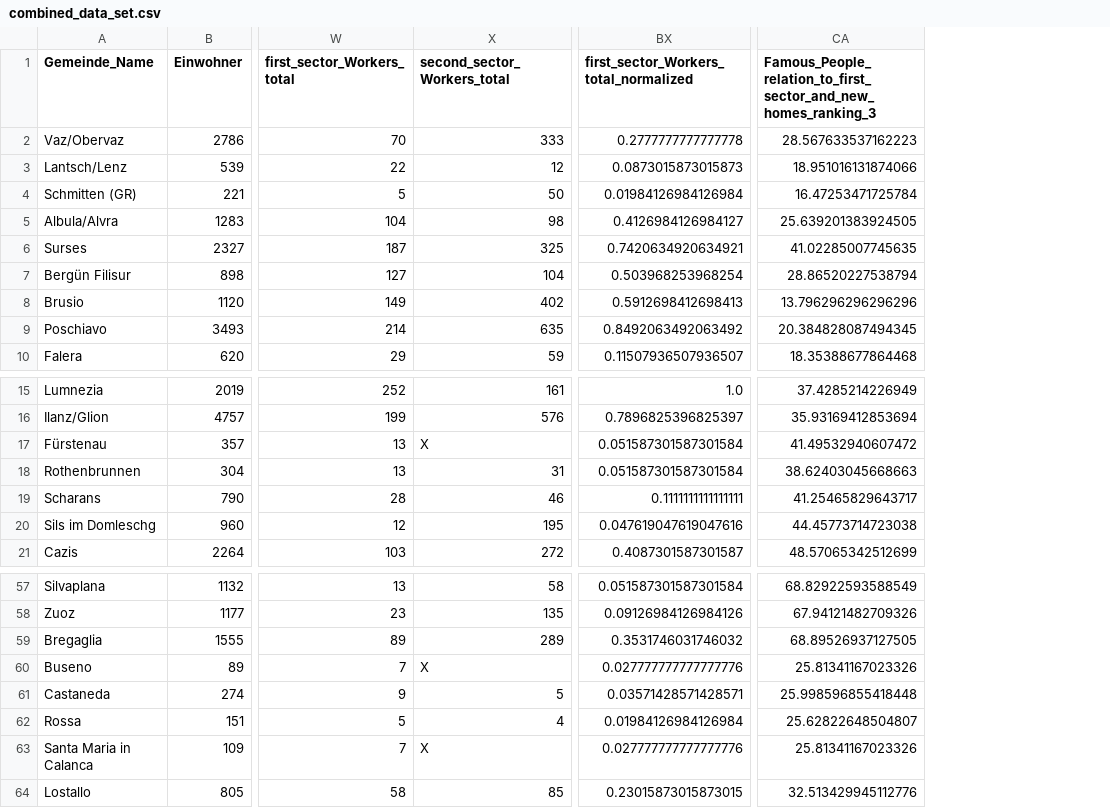
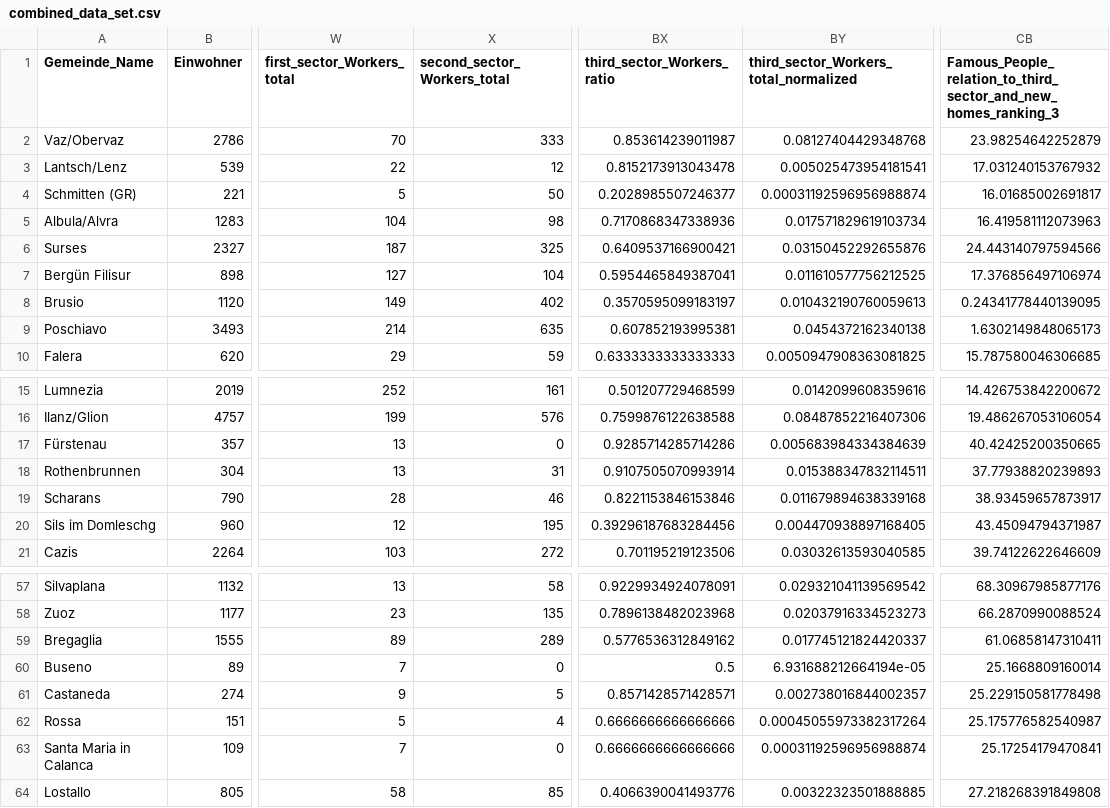
Before and after one commit to pascalreiss/dawr-grisons, a CSV file: data/combined_data_set.csv, drawn as a sheet; only a part is shown, gaps mark what is left out; removed rows and columns are numbered as before the commit, all else as after; the diff names each change by its address in the sheet, - before the commit and + after, or states it on an @@ line.

```diff
--- a/data/combined_data_set.csv
+++ b/data/combined_data_set.csv
-column BX, rows 1-10: first_sector_Workers_total_normalized | 0.2777777777777778 | 0.0873015873015873 | 0.01984126984126984 | 0.4126984126984127 | 0.7420634920634921 | 0.503968253968254 | 0.5912698412698413 | 0.8492063492063492 | 0.11507936507936507; rows 15-21: 1.0 | 0.7896825396825397 | 0.051587301587301584 | 0.051587301587301584 | 0.1111111111111111 | 0.047619047619047616 | 0.4087301587301587; rows 57-64: 0.051587301587301584 | 0.09126984126984126 | 0.3531746031746032 | 0.027777777777777776 | 0.03571428571428571 | 0.01984126984126984 | 0.027777777777777776 | 0.23015873015873015
+column BX (third_sector_Workers_ratio), rows 2-10: 0.853614239011987 | 0.8152173913043478 | 0.2028985507246377 | 0.7170868347338936 | 0.6409537166900421 | 0.5954465849387041 | 0.3570595099183197 | 0.607852193995381 | 0.6333333333333333; rows 15-21: 0.501207729468599 | 0.7599876122638588 | 0.9285714285714286 | 0.9107505070993914 | 0.8221153846153846 | 0.39296187683284456 | 0.701195219123506; rows 57-64: 0.9229934924078091 | 0.7896138482023968 | 0.5776536312849162 | 0.5 | 0.8571428571428571 | 0.6666666666666666 | 0.6666666666666666 | 0.4066390041493776
+column BY, rows 1-10: third_sector_Workers_total_normalized | 0.08127404429348768 | 0.005025473954181541 | 0.00031192596956988874 | 0.017571829619103734 | 0.03150452292655876 | 0.011610577756212525 | 0.010432190760059613 | 0.0454372162340138 | 0.0050947908363081825; rows 15-21: 0.0142099608359616 | 0.08487852216407306 | 0.005683984334384639 | 0.015388347832114511 | 0.011679894638339168 | 0.004470938897168405 | 0.03032613593040585; rows 57-64: 0.029321041139569542 | 0.02037916334523273 | 0.017745121824420337 | 6.931688212664194e-05 | 0.002738016844002357 | 0.00045055973382317264 | 0.00031192596956988874 | 0.00322323501888885
-column CA, rows 1-10: Famous_People_relation_to_first_sector_and_new_homes_ranking_3 | 28.567633537162223 | 18.951016131874066 | 16.47253471725784 | 25.639201383924505 | 41.02285007745635 | 28.86520227538794 | 13.796296296296296 | 20.384828087494345 | 18.35388677864468; rows 15-21: 37.4285214226949 | 35.93169412853694 | 41.49532940607472 | 38.62403045668663 | 41.25465829643717 | 44.45773714723038 | 48.57065342512699; rows 57-64: 68.82922593588549 | 67.94121482709326 | 68.89526937127505 | 25.81341167023326 | 25.998596855418448 | 25.62822648504807 | 25.81341167023326 | 32.513429945112776
+column CB, rows 1-10: Famous_People_relation_to_third_sector_and_new_homes_ranking_3 | 23.98254642252879 | 17.031240153767932 | 16.01685002691817 | 16.419581112073963 | 24.443140797594566 | 17.376856497106974 | 0.24341778440139095 | 1.6302149848065173 | 15.787580046306685; rows 15-21: 14.426753842200672 | 19.486267053106054 | 40.42425200350665 | 37.77938820239893 | 38.93459657873917 | 43.45094794371987 | 39.74122622646609; rows 57-64: 68.30967985877176 | 66.2870990088524 | 61.06858147310411 | 25.1668809160014 | 25.229150581778498 | 25.175776582540987 | 25.17254179470841 | 27.218268391849808
-X17 (second_sector_Workers_total): X
+X17 (second_sector_Workers_total): 0
-X60 (second_sector_Workers_total): X
+X60 (second_sector_Workers_total): 0
-X63 (second_sector_Workers_total): X
+X63 (second_sector_Workers_total): 0
```
Also changed, not shown: 2 other files.
